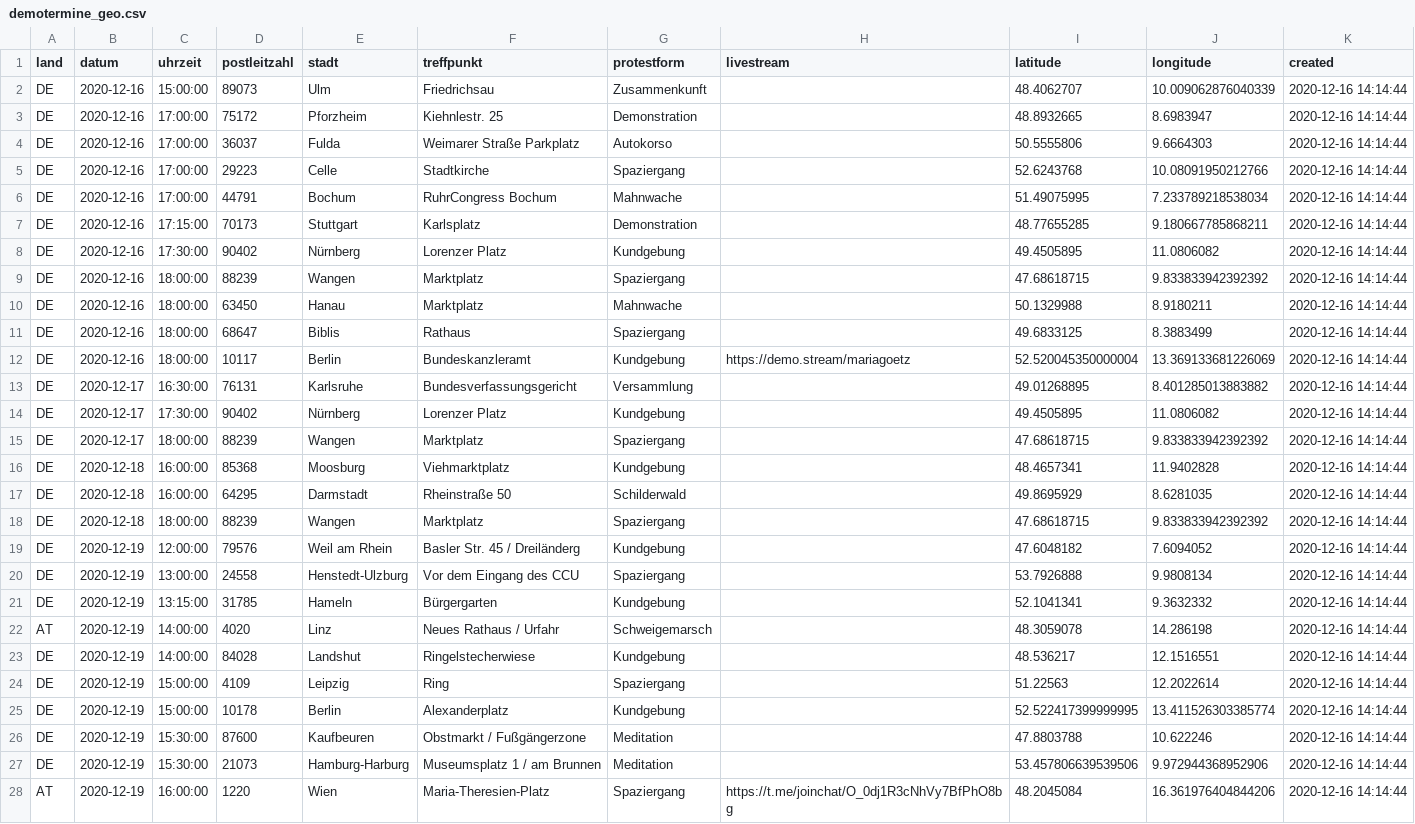
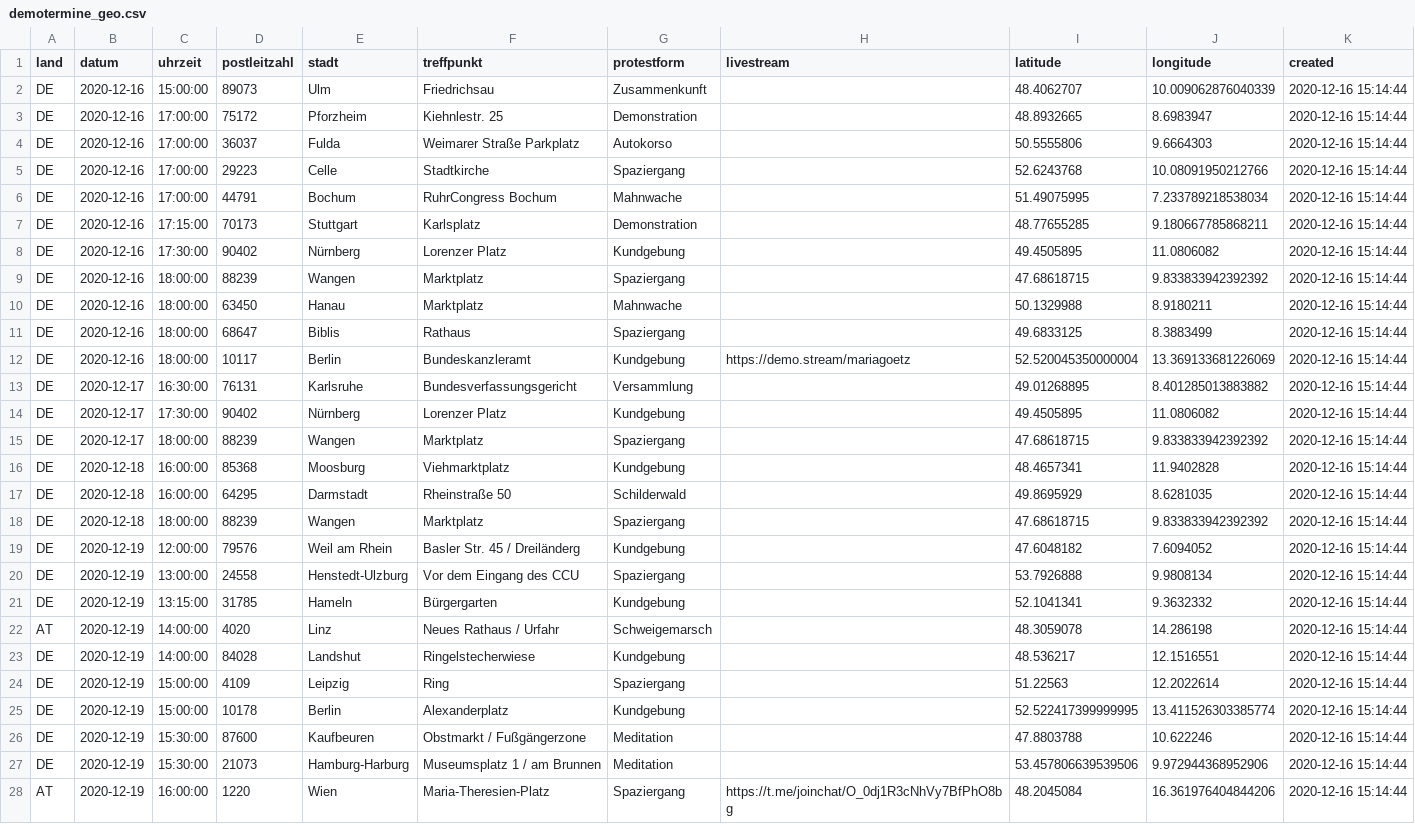
Before and after one commit to anonymous-tld/angst-frei.ch, a CSV file: assets/data/demotermine_geo.csv, drawn as a sheet; only a part is shown; the diff covers the shown part only; the diff names each change by its address in the sheet, - before the commit and + after, or states it on an @@ line.

Commit message:
Update demotermine_geo.csv from https://maps.leylines.net/geodata/anonymous/demotermine_geo.csv

```diff
--- a/assets/data/demotermine_geo.csv
+++ b/assets/data/demotermine_geo.csv
-K2:K28 (created): 2020-12-16 14:14:44
+K2:K28 (created): 2020-12-16 15:14:44
```
Also changed, not shown: 51 edited cells elsewhere in this file.
